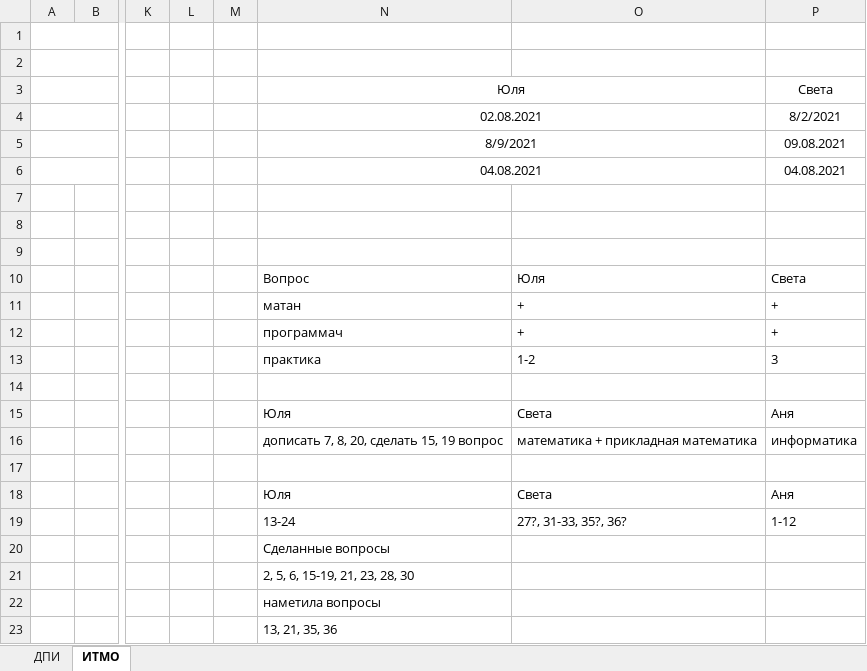
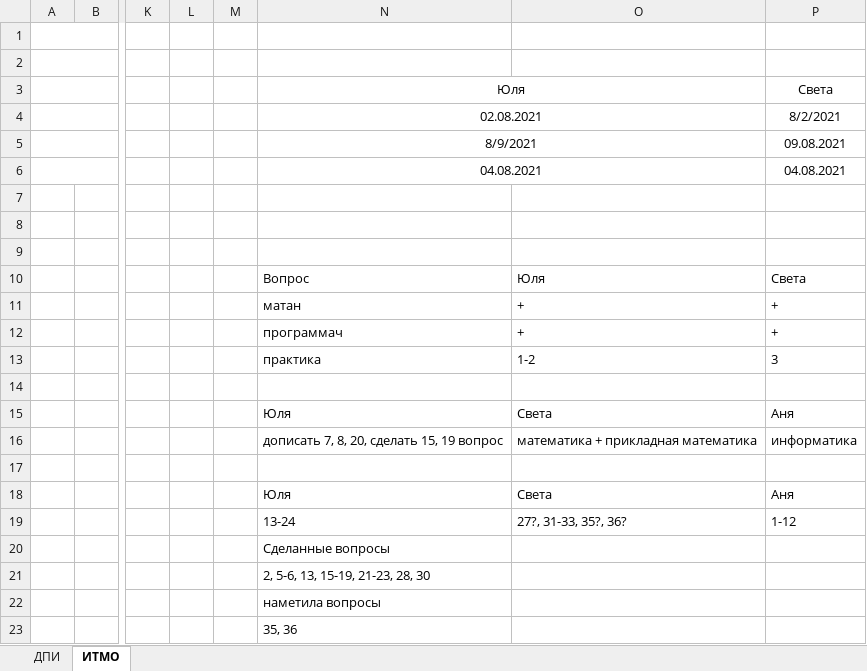
Before and after one commit to docs-2021/docs, an Excel workbook: docs/Экзамены.xlsx, sheet ИТМО, drawn as a sheet; only a part is shown, gaps mark what is left out; values as stored, in another font and other column widths than the file's, no borders; charts and pictures not drawn; the diff names each change by its address in the sheet, - before the commit and + after, or states it on an @@ line.

```diff
--- a/docs/Экзамены.xlsx (sheet ИТМО)
+++ b/docs/Экзамены.xlsx (sheet ИТМО)
-N21: 2, 5, 6, 15-19, 21, 23, 28, 30
+N21: 2, 5-6, 13, 15-19, 21-23, 28, 30
-N23: 13, 21, 35, 36
+N23: 35, 36
```
Also changed, not shown: 1 other file.
